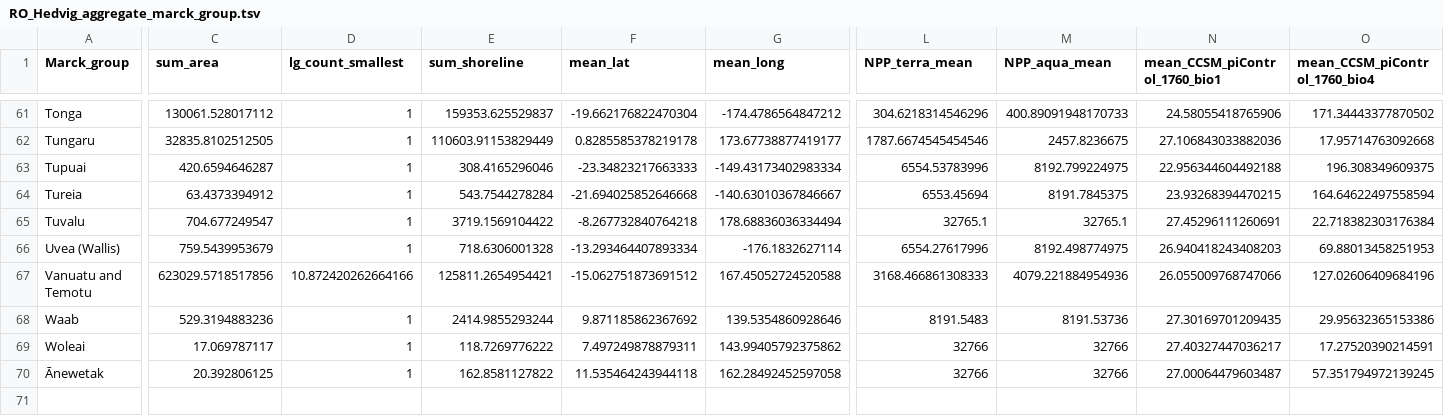
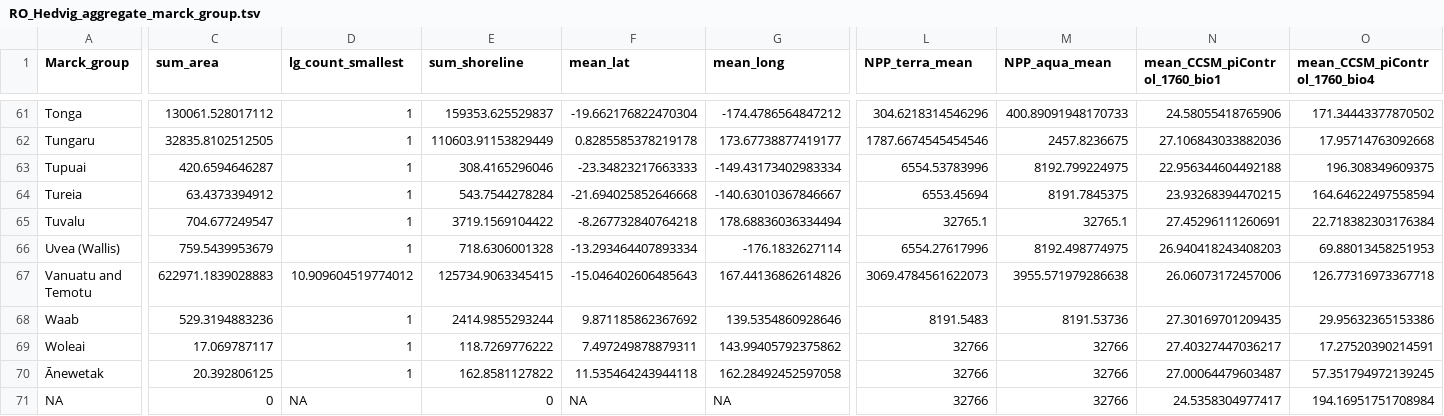
Before and after one commit to HedvigS/predicting_number_lgs_in_remote_oceania, a TSV file: code/output/processed_data/RO_Hedvig_aggregate_marck_group.tsv, drawn as a sheet; only a part is shown, gaps mark what is left out; rows hold the shown columns only; the diff covers the shown part only; the diff names each change by its address in the sheet, - before the commit and + after, or states it on an @@ line.

```diff
--- a/code/output/processed_data/RO_Hedvig_aggregate_marck_group.tsv
+++ b/code/output/processed_data/RO_Hedvig_aggregate_marck_group.tsv
-C67 (sum_area): 623029.5718517856
+C67 (sum_area): 622971.1839028883
-D67 (lg_count_smallest): 10.872420262664166
+D67 (lg_count_smallest): 10.909604519774012
-E67 (sum_shoreline): 125811.2654954421
+E67 (sum_shoreline): 125734.9063345415
-F67 (mean_lat): -15.062751873691512
+F67 (mean_lat): -15.046402606485643
-G67 (mean_long): 167.45052724520588
+G67 (mean_long): 167.44136862614826
-L67 (NPP_terra_mean): 3168.466861308333
+L67 (NPP_terra_mean): 3069.4784561622073
-M67 (NPP_aqua_mean): 4079.221884954936
+M67 (NPP_aqua_mean): 3955.571979286638
-N67 (mean_CCSM_piControl_1760_bio1): 26.055009768747066
+N67 (mean_CCSM_piControl_1760_bio1): 26.06073172457006
-O67 (mean_CCSM_piControl_1760_bio4): 127.02606409684196
+O67 (mean_CCSM_piControl_1760_bio4): 126.77316973367718
+row 71: NA | 0 | NA | 0 | NA | NA | 32766 | 32766 | 24.5358304977417 | 194.16951751708984
```
Also changed, not shown: 4 edited cells elsewhere in this file, code/output/processed_data/RO_Hedvig_aggregate_COUNTRY_group.tsv, code/output/processed_data/RO_Hedvig_aggregate_SBZR_group.tsv, 19 other files.
